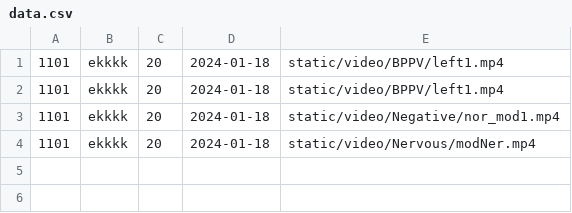
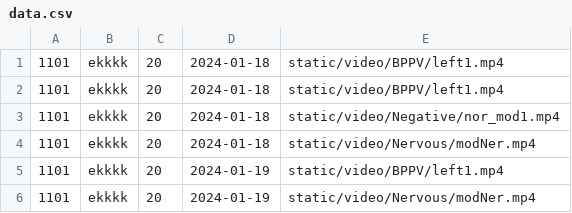
Before and after one commit to Ekkarach-Palakawong/CS_Project_WebApp, a CSV file: data.csv, drawn as a sheet; the diff names each change by its address in the sheet, - before the commit and + after, or states it on an @@ line.

```diff
--- a/data.csv
+++ b/data.csv
+row 5: 1101 | ekkkk | 20 | 2024-01-19 | static/video/BPPV/left1.mp4
+row 6: 1101 | ekkkk | 20 | 2024-01-19 | static/video/Nervous/modNer.mp4
```
Also changed, not shown: 3 other files.
